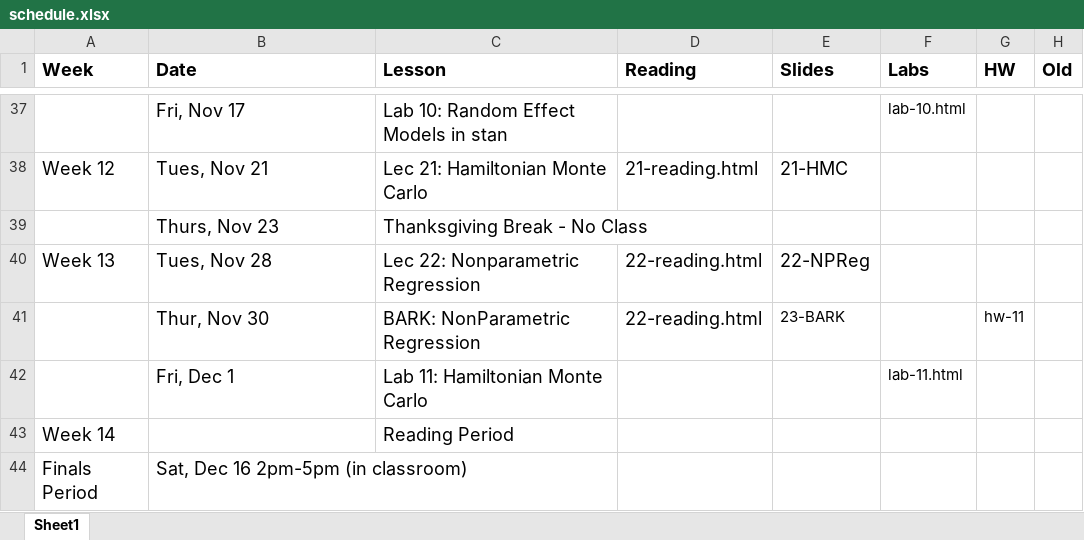
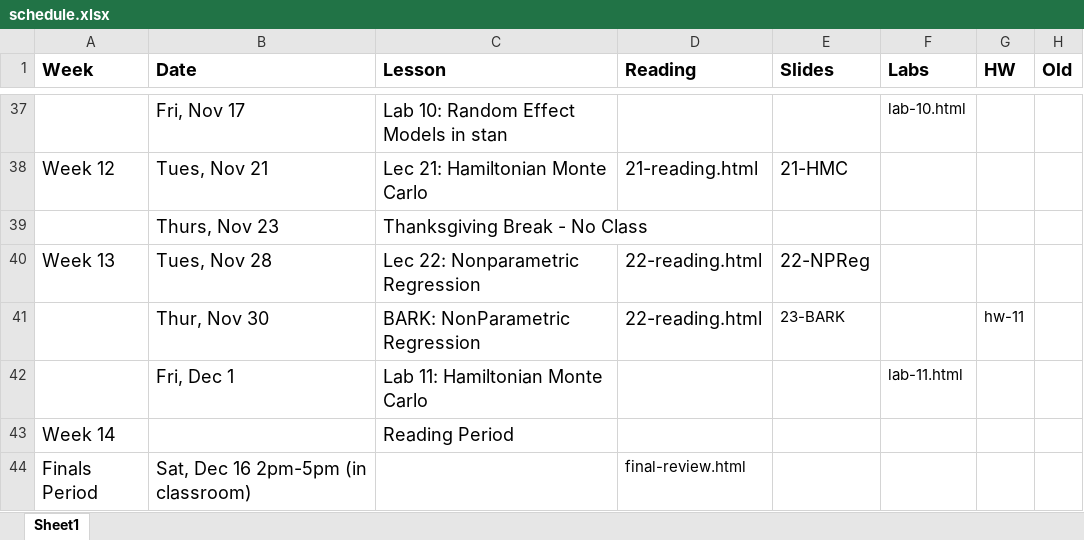
Before and after one commit to STA702-F23/website, an Excel workbook: schedule.xlsx, sheet Sheet1, drawn as a sheet; only a part is shown, gaps mark what is left out; values as stored, in another font and other column widths than the file's, no borders; the diff names each change by its address in the sheet, - before the commit and + after, or states it on an @@ line.

Commit message:
Add old finals for review

```diff
--- a/schedule.xlsx (sheet Sheet1)
+++ b/schedule.xlsx (sheet Sheet1)
-D44 (Reading): (empty)
+D44 (Reading): final-review.html
```
Also changed, not shown: 1 other file.
